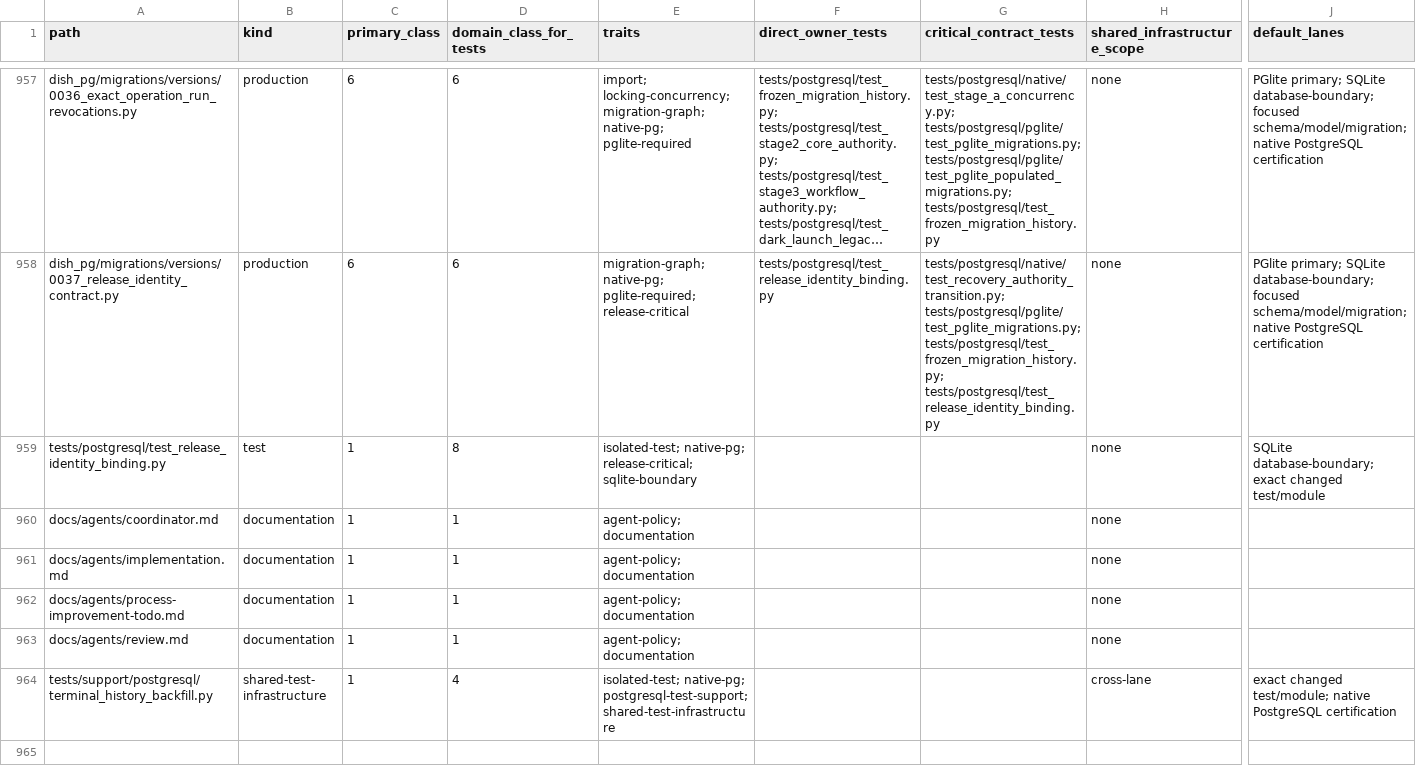
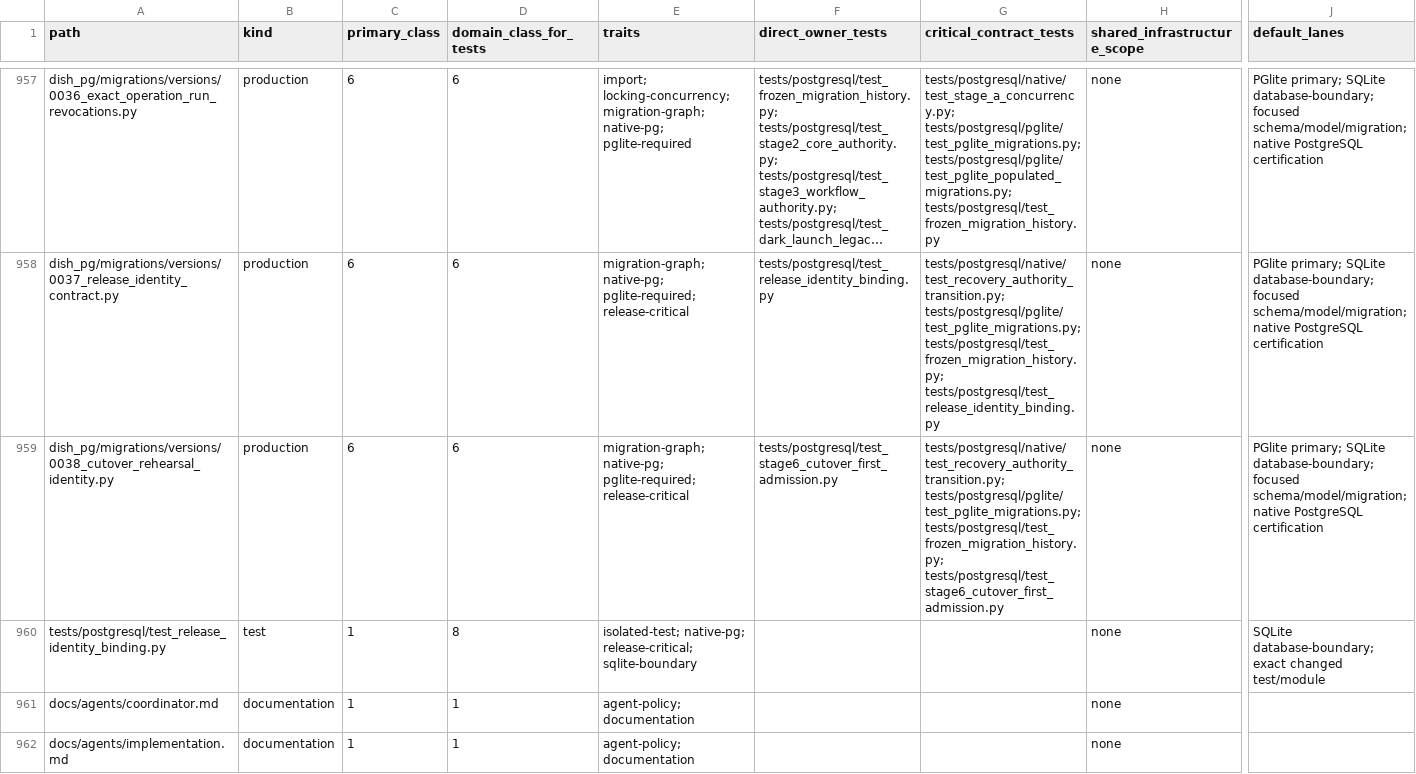
Before and after one commit to marcogallotta/ai-tools, a CSV file: dish/test_selection/ownership.csv, drawn as a sheet; only a part is shown, gaps mark what is left out; the shorter side is filled out with more unchanged rows; long unchanged cells end in …; rows hold the shown columns only; the diff names each change by its address in the sheet, - before the commit and + after, or states it on an @@ line.

Commit message:
Bind Stage 6 cutover rehearsal teardown identity

```diff
--- a/dish/test_selection/ownership.csv
+++ b/dish/test_selection/ownership.csv
+row 959: dish_pg/migrations/versions/0038_cutover_rehearsal_identity.py | production | 6 | 6 | migration-graph; native-pg; pglite-required; release-critical | tests/postgresql/test_stage6_cutover_first_admission.py | tests/postgresql/native/test_recovery_authority_transition.py; tests/postgresql/pglite/test_pglite_migrations.py; tests/postgresql/test_frozen_migration_history.py; tests/postgresql/test_stage6_cutover_first_admission.py | none | PGlite primary; SQLite database-boundary; focused schema/model/migration; native PostgreSQL certification
```
Also changed, not shown: 18 other files.
